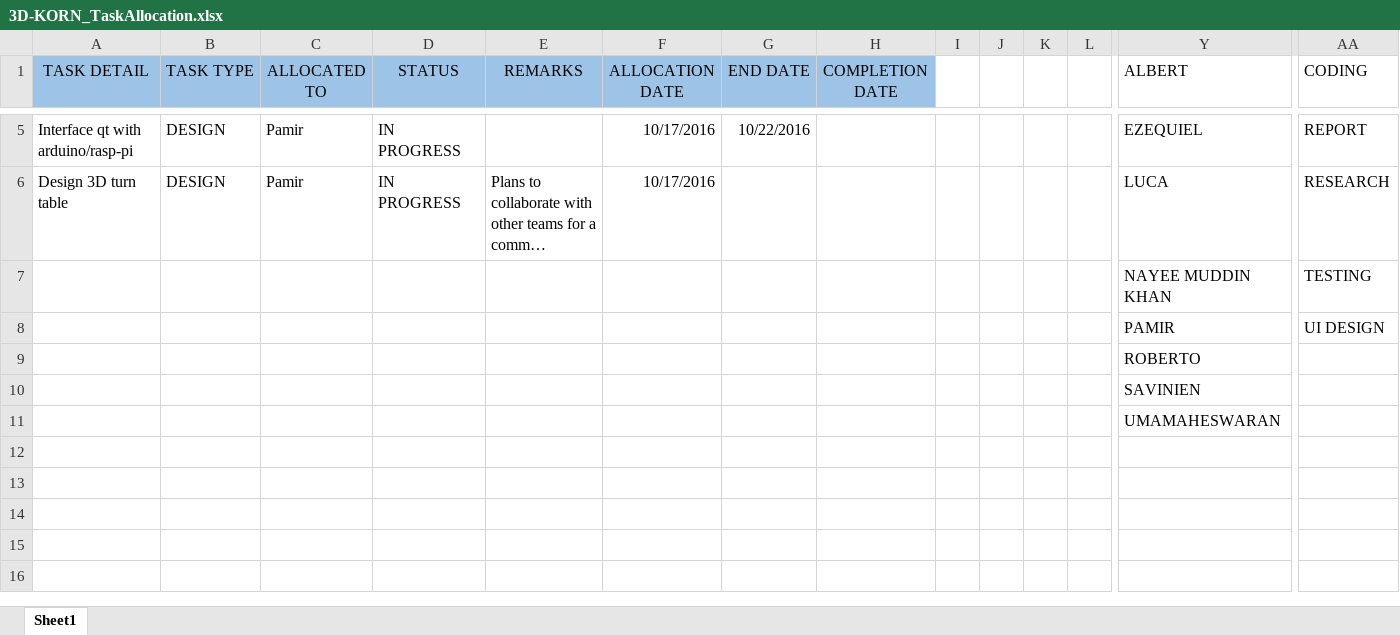
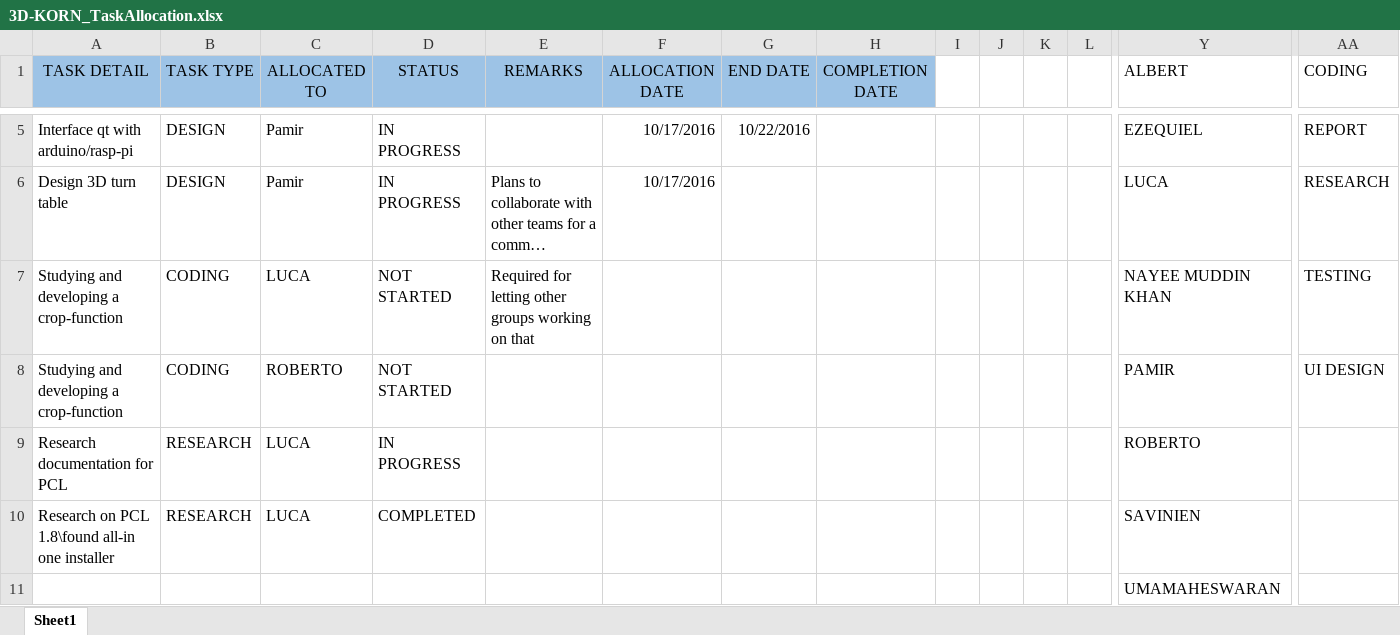
Before and after one commit to umaatgithub/3D-KORN, an Excel workbook: Project-Management/3D-KORN_TaskAllocation.xlsx, sheet Sheet1, drawn as a sheet; only a part is shown, gaps mark what is left out; long unchanged cells end in …; values as stored, in another font and other column widths than the file's, no borders; removed rows and columns are numbered as before the commit, all else as after; rows hold the shown columns only; the diff names each change by its address in the sheet, - before the commit and + after, or states it on an @@ line.

Commit message:
Add files via upload

```diff
--- a/Project-Management/3D-KORN_TaskAllocation.xlsx (sheet Sheet1)
+++ b/Project-Management/3D-KORN_TaskAllocation.xlsx (sheet Sheet1)
-row 7:  |  |  |  |  |  |  |  |  |  |  |  | NAYEE MUDDIN KHAN | TESTING
-row 8:  |  |  |  |  |  |  |  |  |  |  |  | PAMIR | UI DESIGN
-row 9:  |  |  |  |  |  |  |  |  |  |  |  | ROBERTO
-row 10:  |  |  |  |  |  |  |  |  |  |  |  | SAVINIEN
+row 7: Studying and developing a crop-function | CODING | LUCA | NOT STARTED | Required for letting other groups working on that |  |  |  |  |  |  |  | NAYEE MUDDIN KHAN | TESTING
+row 8: Studying and developing a crop-function | CODING | ROBERTO | NOT STARTED |  |  |  |  |  |  |  |  | PAMIR | UI DESIGN
+row 9: Research documentation for PCL | RESEARCH | LUCA | IN PROGRESS |  |  |  |  |  |  |  |  | ROBERTO
+row 10: Research on PCL 1.8\found all-in one installer | RESEARCH | LUCA | COMPLETED |  |  |  |  |  |  |  |  | SAVINIEN
```
